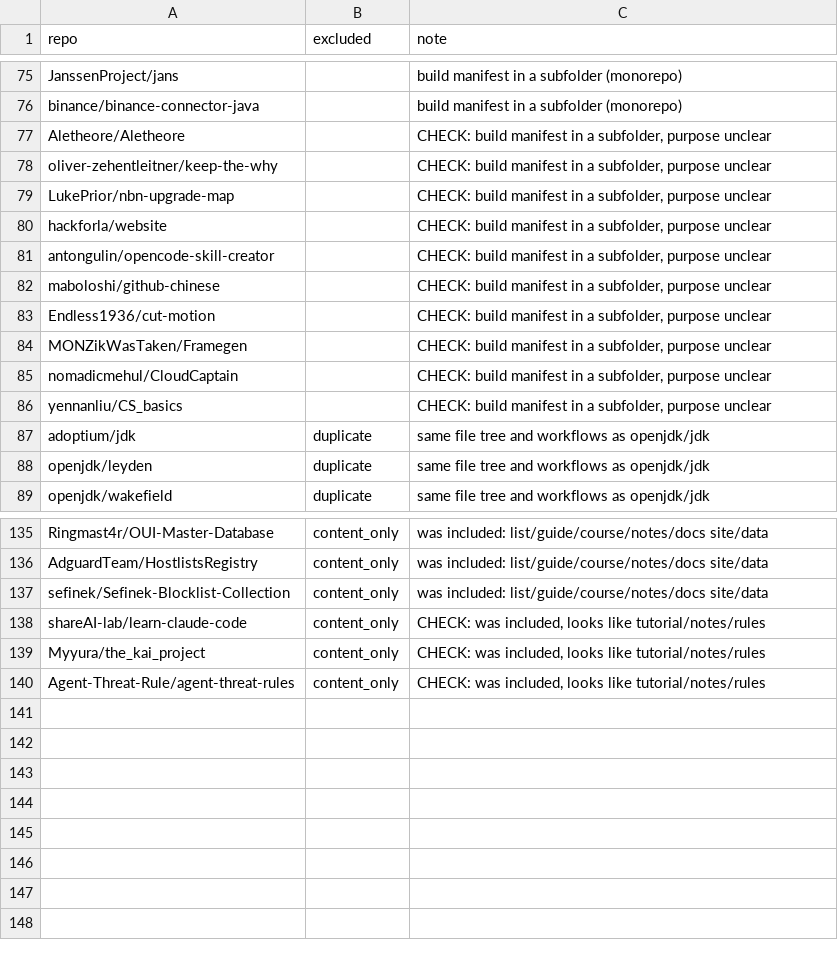
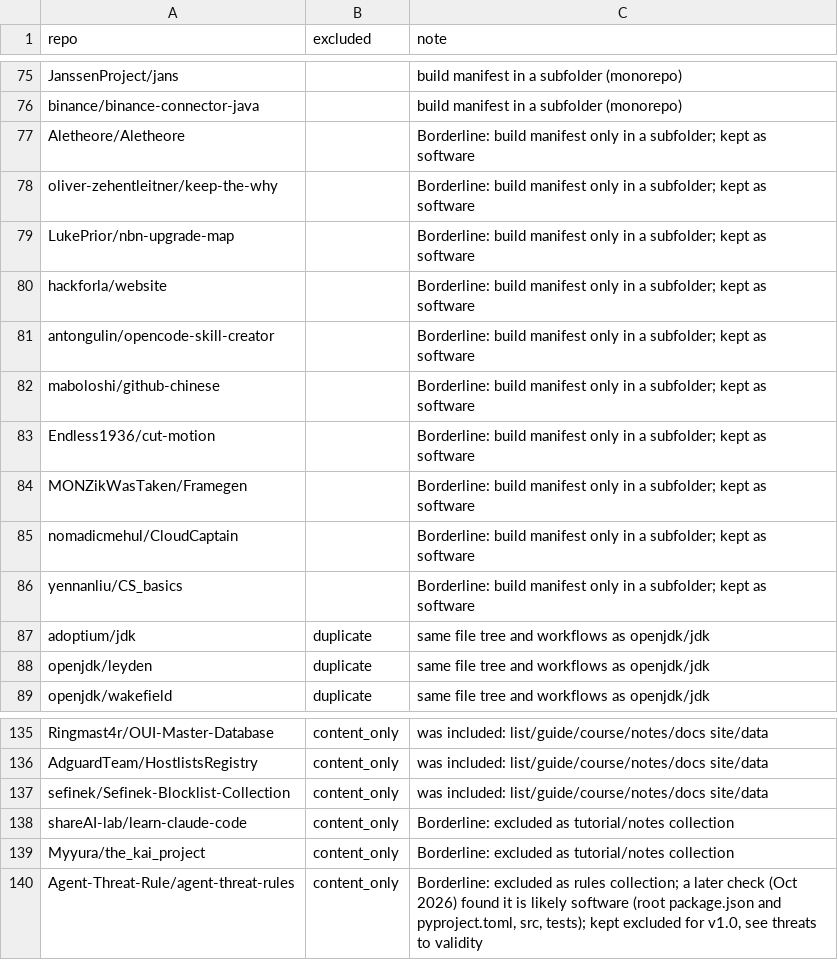
Before and after one commit to Ujjwalraj1808/workflowtrim, a CSV file: review.csv, drawn as a sheet; only a part is shown, gaps mark what is left out.

```diff
--- a/review.csv
+++ b/review.csv
@@ -76,12 +76,12 @@ JanssenProject/jans,,build manifest in a subfolder (monorepo)
 binance/binance-connector-java,,build manifest in a subfolder (monorepo)
-Aletheore/Aletheore,,"CHECK: build manifest in a subfolder, purpose unclear"
-oliver-zehentleitner/keep-the-why,,"CHECK: build manifest in a subfolder, purpose unclear"
-LukePrior/nbn-upgrade-map,,"CHECK: build manifest in a subfolder, purpose unclear"
-hackforla/website,,"CHECK: build manifest in a subfolder, purpose unclear"
-antongulin/opencode-skill-creator,,"CHECK: build manifest in a subfolder, purpose unclear"
-maboloshi/github-chinese,,"CHECK: build manifest in a subfolder, purpose unclear"
-Endless1936/cut-motion,,"CHECK: build manifest in a subfolder, purpose unclear"
-MONZikWasTaken/Framegen,,"CHECK: build manifest in a subfolder, purpose unclear"
-nomadicmehul/CloudCaptain,,"CHECK: build manifest in a subfolder, purpose unclear"
-yennanliu/CS_basics,,"CHECK: build manifest in a subfolder, purpose unclear"
+Aletheore/Aletheore,,"Borderline: build manifest only in a subfolder; kept as software"
+oliver-zehentleitner/keep-the-why,,"Borderline: build manifest only in a subfolder; kept as software"
+LukePrior/nbn-upgrade-map,,"Borderline: build manifest only in a subfolder; kept as software"
+hackforla/website,,"Borderline: build manifest only in a subfolder; kept as software"
+antongulin/opencode-skill-creator,,"Borderline: build manifest only in a subfolder; kept as software"
+maboloshi/github-chinese,,"Borderline: build manifest only in a subfolder; kept as software"
+Endless1936/cut-motion,,"Borderline: build manifest only in a subfolder; kept as software"
+MONZikWasTaken/Framegen,,"Borderline: build manifest only in a subfolder; kept as software"
+nomadicmehul/CloudCaptain,,"Borderline: build manifest only in a subfolder; kept as software"
+yennanliu/CS_basics,,"Borderline: build manifest only in a subfolder; kept as software"
 adoptium/jdk,duplicate,same file tree and workflows as openjdk/jdk
@@ -137,4 +137,4 @@ AdguardTeam/HostlistsRegistry,content_only,was included: list/guide/course/notes
 sefinek/Sefinek-Blocklist-Collection,content_only,was included: list/guide/course/notes/docs site/data
-shareAI-lab/learn-claude-code,content_only,"CHECK: was included, looks like tutorial/notes/rules"
-Myyura/the_kai_project,content_only,"CHECK: was included, looks like tutorial/notes/rules"
-Agent-Threat-Rule/agent-threat-rules,content_only,"CHECK: was included, looks like tutorial/notes/rules"
+shareAI-lab/learn-claude-code,content_only,"Borderline: excluded as tutorial/notes collection"
+Myyura/the_kai_project,content_only,"Borderline: excluded as tutorial/notes collection"
+Agent-Threat-Rule/agent-threat-rules,content_only,"Borderline: excluded as rules collection; a later check (Oct 2026) found it is likely software (root package.json and pyproject.toml, src, tests); kept excluded for v1.0, see threats to validity"
```
Also changed, not shown: 9 other files.
